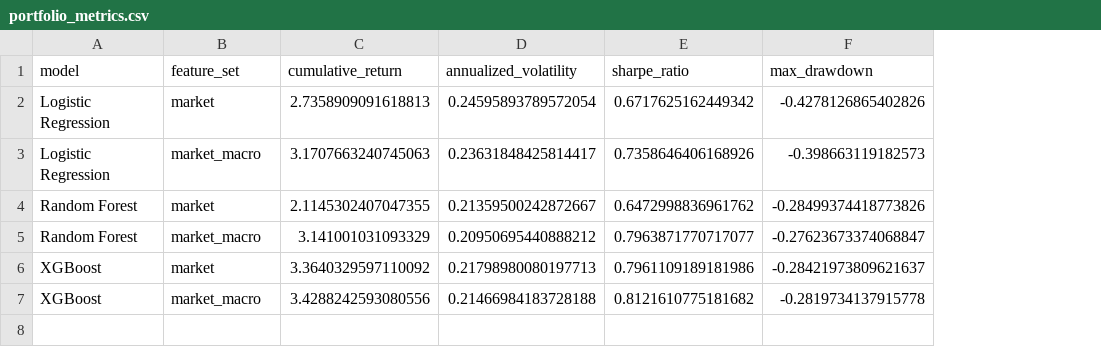
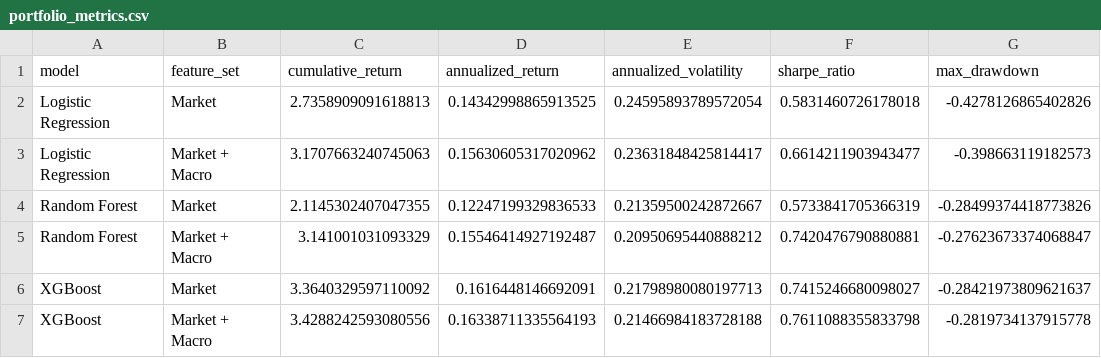
Before and after one commit to jcasanovassanz/TFM_UTAMED, a CSV file: results/portfolio/portfolio_metrics.csv, drawn as a sheet; addresses are those after the commit; the diff names each change by its address in the sheet, - before the commit and + after, or states it on an @@ line.

```diff
--- a/results/portfolio/portfolio_metrics.csv
+++ b/results/portfolio/portfolio_metrics.csv
+column D (annualized_return), rows 2-7: 0.14342998865913525 | 0.15630605317020962 | 0.12247199329836533 | 0.15546414927192487 | 0.1616448146692091 | 0.16338711335564193
-B2 (feature_set): market
+B2 (feature_set): Market
-F2 (sharpe_ratio): 0.6717625162449342
+F2 (sharpe_ratio): 0.5831460726178018
-B3 (feature_set): market_macro
+B3 (feature_set): Market + Macro
-F3 (sharpe_ratio): 0.7358646406168926
+F3 (sharpe_ratio): 0.6614211903943477
-B4 (feature_set): market
+B4 (feature_set): Market
-F4 (sharpe_ratio): 0.6472998836961762
+F4 (sharpe_ratio): 0.5733841705366319
-B5 (feature_set): market_macro
+B5 (feature_set): Market + Macro
-F5 (sharpe_ratio): 0.7963871770717077
+F5 (sharpe_ratio): 0.7420476790880881
-B6 (feature_set): market
+B6 (feature_set): Market
-F6 (sharpe_ratio): 0.7961109189181986
+F6 (sharpe_ratio): 0.7415246680098027
-B7 (feature_set): market_macro
+B7 (feature_set): Market + Macro
-F7 (sharpe_ratio): 0.8121610775181682
+F7 (sharpe_ratio): 0.7611088355833798
```
Also changed, not shown: results/portfolio/cumulative_returns.csv, 9 other files.
